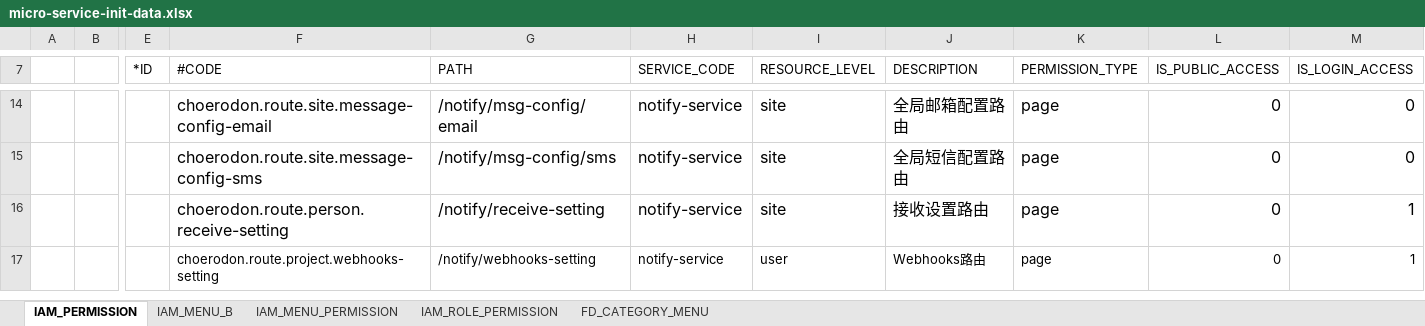
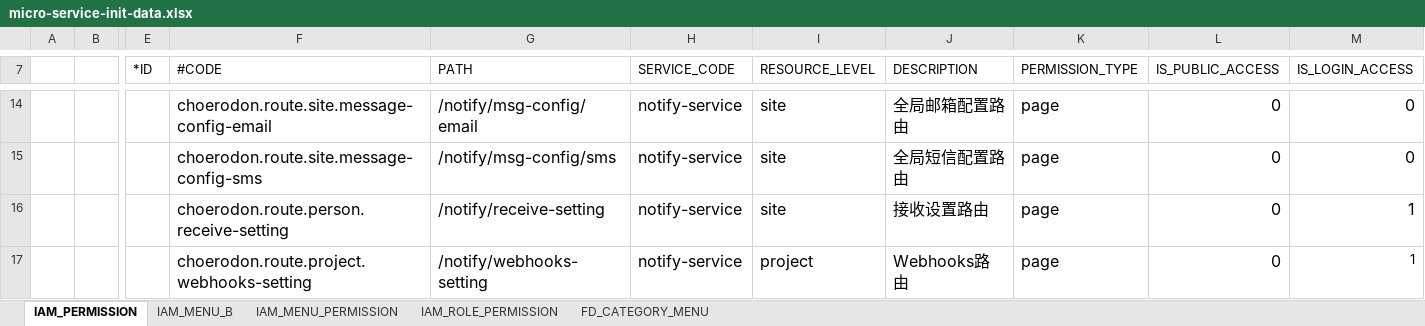
Before and after one commit to open-hand/choerodon-message, an Excel workbook: src/main/resources/script/meta/micro-service-init-data.xlsx, sheet IAM_PERMISSION, drawn as a sheet; only a part is shown, gaps mark what is left out; values as stored, in another font and other column widths than the file's, no borders; the diff names each change by its address in the sheet, - before the commit and + after, or states it on an @@ line.

```diff
--- a/src/main/resources/script/meta/micro-service-init-data.xlsx (sheet IAM_PERMISSION)
+++ b/src/main/resources/script/meta/micro-service-init-data.xlsx (sheet IAM_PERMISSION)
@@ F17:L17 text size: larger @@
-I17 (RESOURCE_LEVEL): user
+I17 (RESOURCE_LEVEL): project
```
Also changed, not shown: sheet IAM_MENU_B, 45 other files.
